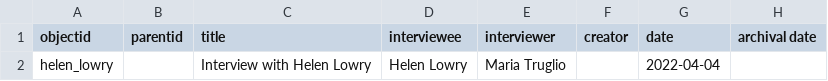
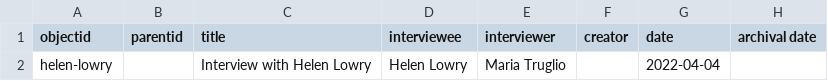
Before and after one commit to DLA-PSU/ccho-italianamericanwomen, a CSV file: _data/ccho-metadata.csv, drawn as a sheet; only a part is shown; the diff names each change by its address in the sheet, - before the commit and + after, or states it on an @@ line.

Commit message:
Update ccho-metadata.csv
typo entre transcript y objected

```diff
--- a/_data/ccho-metadata.csv
+++ b/_data/ccho-metadata.csv
-A2 (objectid): helen_lowry
+A2 (objectid): helen-lowry
```
